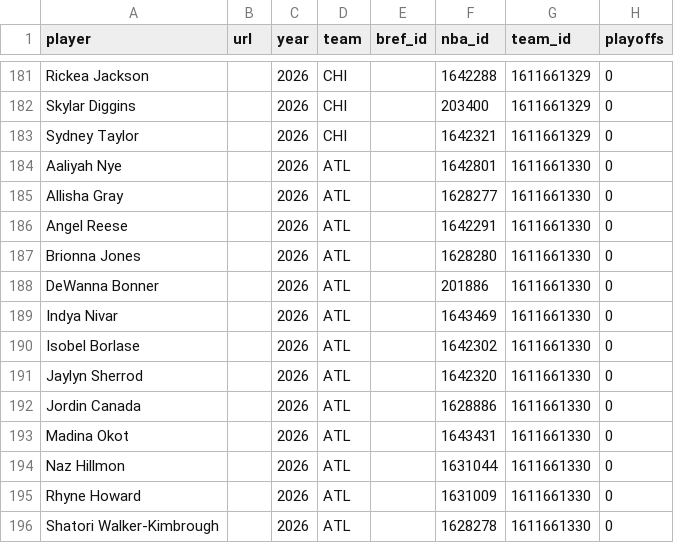
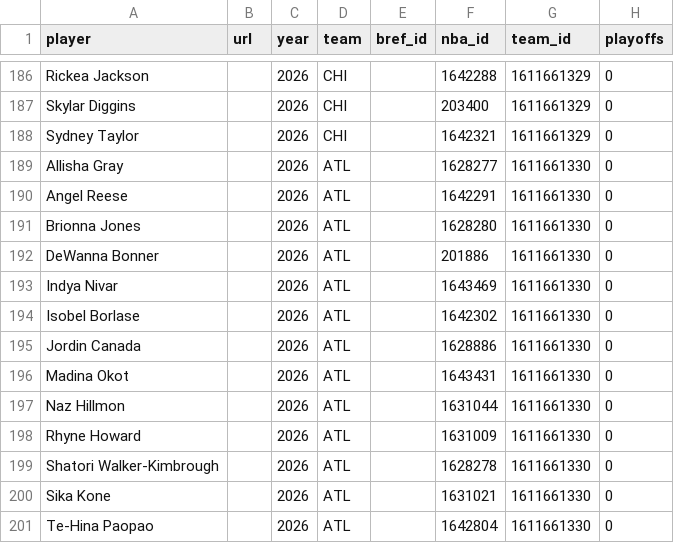
Before and after one commit to RussDT/nba-onoff-fetch, a CSV file: data/wnba_player_index.csv, drawn as a sheet; only a part is shown, gaps mark what is left out; the shorter side is filled out with more unchanged rows; the diff covers the shown part only.

```diff
--- a/data/wnba_player_index.csv
+++ b/data/wnba_player_index.csv
@@ -183,3 +188,2 @@ Skylar Diggins,,2026,CHI,,203400,1611661329,0
 Sydney Taylor,,2026,CHI,,1642321,1611661329,0
-Aaliyah Nye,,2026,ATL,,1642801,1611661330,0
 Allisha Gray,,2026,ATL,,1628277,1611661330,0
@@ -190,3 +194,2 @@ Indya Nivar,,2026,ATL,,1643469,1611661330,0
 Isobel Borlase,,2026,ATL,,1642302,1611661330,0
-Jaylyn Sherrod,,2026,ATL,,1642320,1611661330,0
 Jordin Canada,,2026,ATL,,1628886,1611661330,0
```
Also changed, not shown: 5 added rows elsewhere in this file, data/2026_pbp.csv, 1 other file.
